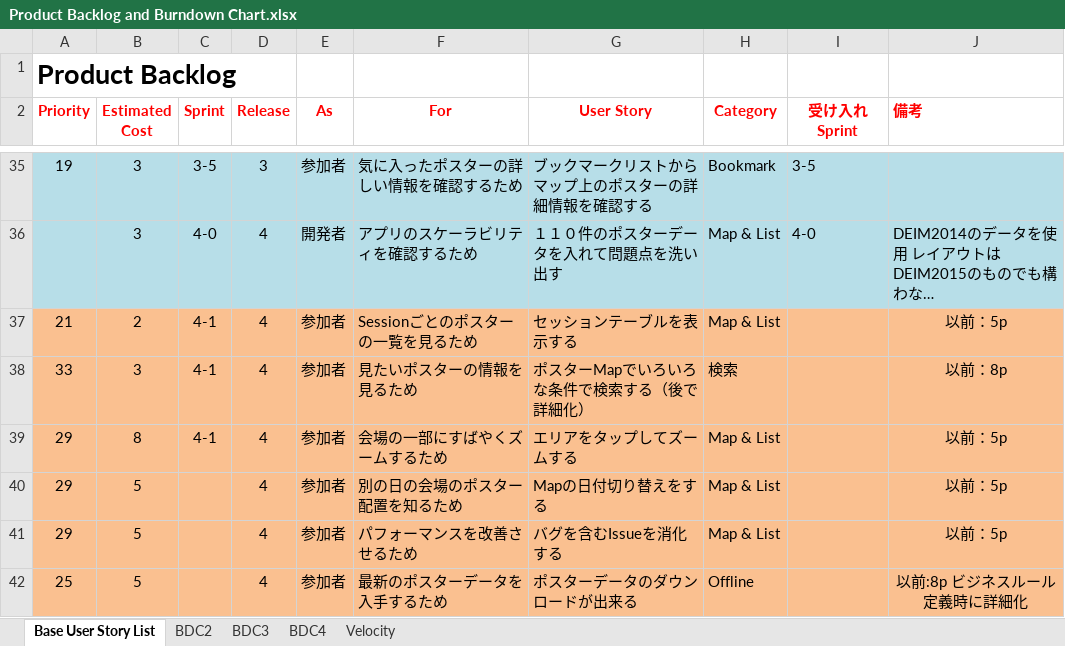
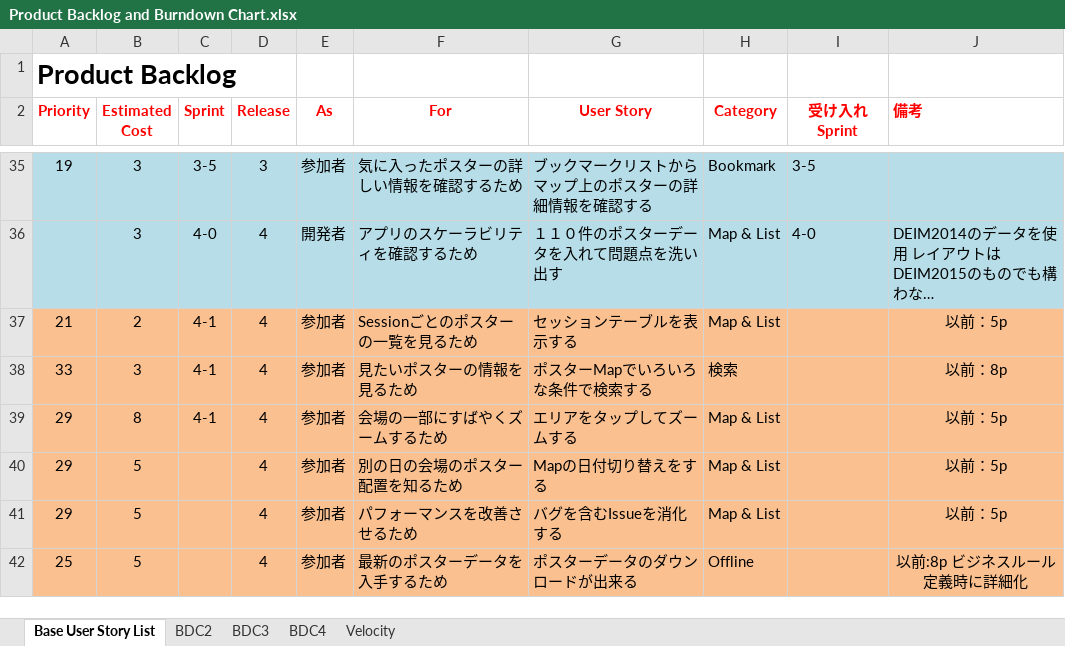
Before and after one commit to Tsukuba-SAY/documents, an Excel workbook: Product Backlog and Burndown Chart.xlsx, sheet Base User Story List, drawn as a sheet; only a part is shown, gaps mark what is left out; long unchanged cells end in …; values as stored, in another font and other column widths than the file's, no borders; the diff names each change by its address in the sheet, - before the commit and + after, or states it on an @@ line.

Commit message:
微修正

```diff
--- a/Product Backlog and Burndown Chart.xlsx (sheet Base User Story List)
+++ b/Product Backlog and Burndown Chart.xlsx (sheet Base User Story List)
-G38 (User Story): ポスターMapでいろいろな条件で検索する（後で詳細化）
+G38 (User Story): ポスターMapでいろいろな条件で検索する
```
Also changed, not shown: charts or pictures.
